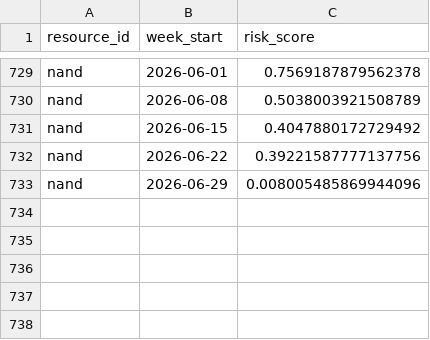
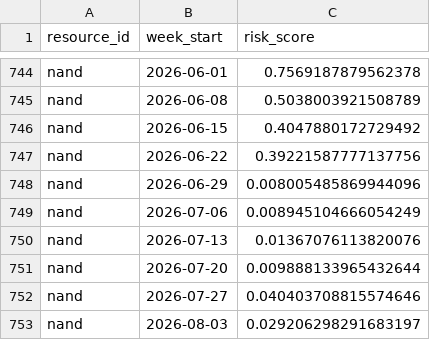
Before and after one commit to Yash-2704/Supply-Chain-Disruption-Prediction-System, a CSV file: dashboard_export/_work/timeline_xgboost.csv, drawn as a sheet; only a part is shown, gaps mark what is left out; the diff covers the shown part only; the diff names each change by its address in the sheet, - before the commit and + after, or states it on an @@ line.

```diff
--- a/dashboard_export/_work/timeline_xgboost.csv
+++ b/dashboard_export/_work/timeline_xgboost.csv
+row 749: nand | 2026-07-06 | 0.008945104666054249
+row 750: nand | 2026-07-13 | 0.01367076113820076
+row 751: nand | 2026-07-20 | 0.009888133965432644
+row 752: nand | 2026-07-27 | 0.040403708815574646
+row 753: nand | 2026-08-03 | 0.029206298291683197
```
Also changed, not shown: 15 added rows elsewhere in this file, dashboard_export/_work/timeline.csv, dashboard_export/_work/timeline_lightgbm.csv, 45 other files.
